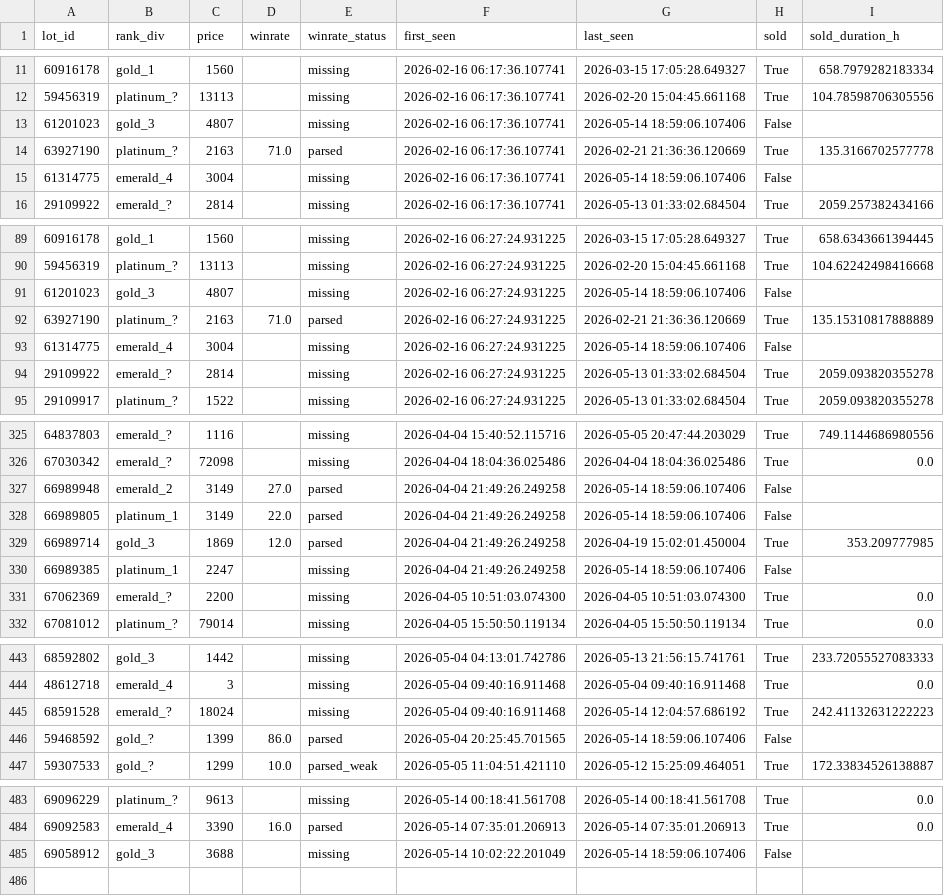
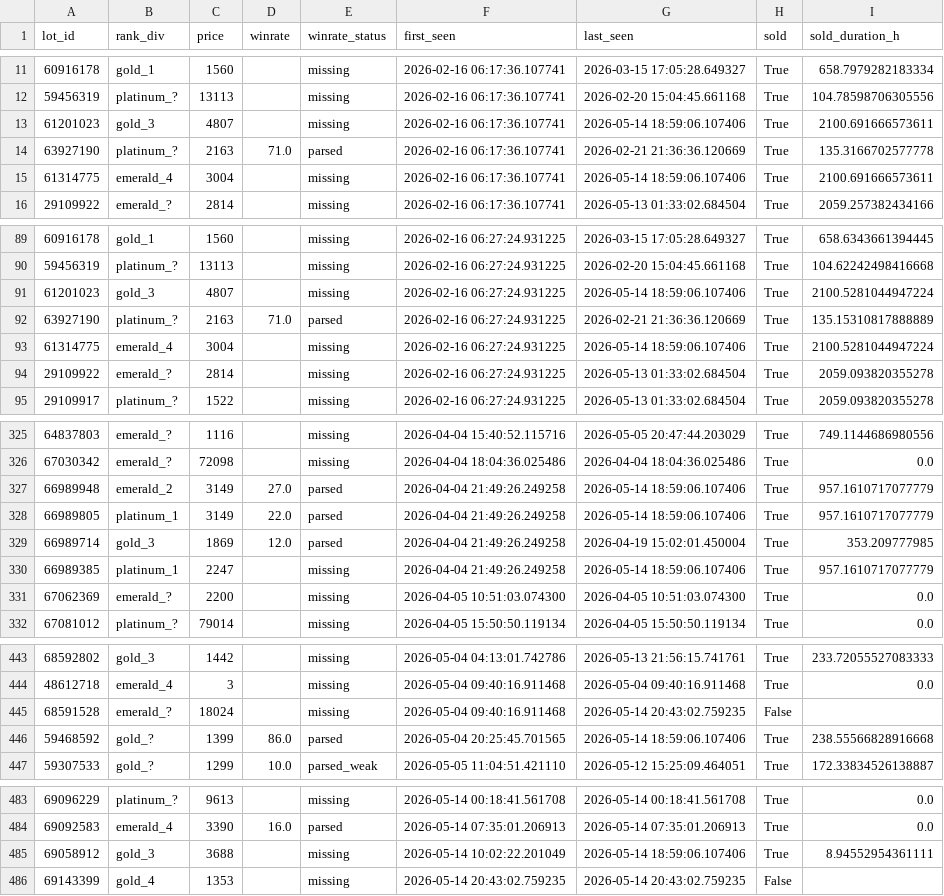
Before and after one commit to bel1k66/funpay-tracker, a CSV file: lot_lifecycle.csv, drawn as a sheet; only a part is shown, gaps mark what is left out; the diff covers the shown part only.

```diff
--- a/lot_lifecycle.csv
+++ b/lot_lifecycle.csv
@@ -12,5 +12,5 @@ lot_id,rank_div,price,winrate,winrate_status,first_seen,last_seen,sold,sold_dura
 59456319,platinum_?,13113,,missing,2026-02-16 06:17:36.107741,2026-02-20 15:04:45.661168,True,104.78598706305556
-61201023,gold_3,4807,,missing,2026-02-16 06:17:36.107741,2026-05-14 18:59:06.107406,False,
+61201023,gold_3,4807,,missing,2026-02-16 06:17:36.107741,2026-05-14 18:59:06.107406,True,2100.691666573611
 63927190,platinum_?,2163,71.0,parsed,2026-02-16 06:17:36.107741,2026-02-21 21:36:36.120669,True,135.3166702577778
-61314775,emerald_4,3004,,missing,2026-02-16 06:17:36.107741,2026-05-14 18:59:06.107406,False,
+61314775,emerald_4,3004,,missing,2026-02-16 06:17:36.107741,2026-05-14 18:59:06.107406,True,2100.691666573611
 29109922,emerald_?,2814,,missing,2026-02-16 06:17:36.107741,2026-05-13 01:33:02.684504,True,2059.257382434166
@@ -90,5 +90,5 @@ lot_id,rank_div,price,winrate,winrate_status,first_seen,last_seen,sold,sold_dura
 59456319,platinum_?,13113,,missing,2026-02-16 06:27:24.931225,2026-02-20 15:04:45.661168,True,104.62242498416668
-61201023,gold_3,4807,,missing,2026-02-16 06:27:24.931225,2026-05-14 18:59:06.107406,False,
+61201023,gold_3,4807,,missing,2026-02-16 06:27:24.931225,2026-05-14 18:59:06.107406,True,2100.5281044947224
 63927190,platinum_?,2163,71.0,parsed,2026-02-16 06:27:24.931225,2026-02-21 21:36:36.120669,True,135.15310817888889
-61314775,emerald_4,3004,,missing,2026-02-16 06:27:24.931225,2026-05-14 18:59:06.107406,False,
+61314775,emerald_4,3004,,missing,2026-02-16 06:27:24.931225,2026-05-14 18:59:06.107406,True,2100.5281044947224
 29109922,emerald_?,2814,,missing,2026-02-16 06:27:24.931225,2026-05-13 01:33:02.684504,True,2059.093820355278
@@ -326,6 +326,6 @@ lot_id,rank_div,price,winrate,winrate_status,first_seen,last_seen,sold,sold_dura
 67030342,emerald_?,72098,,missing,2026-04-04 18:04:36.025486,2026-04-04 18:04:36.025486,True,0.0
-66989948,emerald_2,3149,27.0,parsed,2026-04-04 21:49:26.249258,2026-05-14 18:59:06.107406,False,
-66989805,platinum_1,3149,22.0,parsed,2026-04-04 21:49:26.249258,2026-05-14 18:59:06.107406,False,
+66989948,emerald_2,3149,27.0,parsed,2026-04-04 21:49:26.249258,2026-05-14 18:59:06.107406,True,957.1610717077779
+66989805,platinum_1,3149,22.0,parsed,2026-04-04 21:49:26.249258,2026-05-14 18:59:06.107406,True,957.1610717077779
 66989714,gold_3,1869,12.0,parsed,2026-04-04 21:49:26.249258,2026-04-19 15:02:01.450004,True,353.209777985
-66989385,platinum_1,2247,,missing,2026-04-04 21:49:26.249258,2026-05-14 18:59:06.107406,False,
+66989385,platinum_1,2247,,missing,2026-04-04 21:49:26.249258,2026-05-14 18:59:06.107406,True,957.1610717077779
 67062369,emerald_?,2200,,missing,2026-04-05 10:51:03.074300,2026-04-05 10:51:03.074300,True,0.0
@@ -444,4 +444,4 @@ lot_id,rank_div,price,winrate,winrate_status,first_seen,last_seen,sold,sold_dura
 48612718,emerald_4,3,,missing,2026-05-04 09:40:16.911468,2026-05-04 09:40:16.911468,True,0.0
-68591528,emerald_?,18024,,missing,2026-05-04 09:40:16.911468,2026-05-14 12:04:57.686192,True,242.41132631222223
-59468592,gold_?,1399,86.0,parsed,2026-05-04 20:25:45.701565,2026-05-14 18:59:06.107406,False,
+68591528,emerald_?,18024,,missing,2026-05-04 09:40:16.911468,2026-05-14 20:43:02.759235,False,
+59468592,gold_?,1399,86.0,parsed,2026-05-04 20:25:45.701565,2026-05-14 18:59:06.107406,True,238.55566828916668
 59307533,gold_?,1299,10.0,parsed_weak,2026-05-05 11:04:51.421110,2026-05-12 15:25:09.464051,True,172.33834526138887
@@ -484,2 +484,3 @@ lot_id,rank_div,price,winrate,winrate_status,first_seen,last_seen,sold,sold_dura
 69092583,emerald_4,3390,16.0,parsed,2026-05-14 07:35:01.206913,2026-05-14 07:35:01.206913,True,0.0
-69058912,gold_3,3688,,missing,2026-05-14 10:02:22.201049,2026-05-14 18:59:06.107406,False,
+69058912,gold_3,3688,,missing,2026-05-14 10:02:22.201049,2026-05-14 18:59:06.107406,True,8.94552954361111
+69143399,gold_4,1353,,missing,2026-05-14 20:43:02.759235,2026-05-14 20:43:02.759235,False,
```
Also changed, not shown: 23 edited cells elsewhere in this file.
